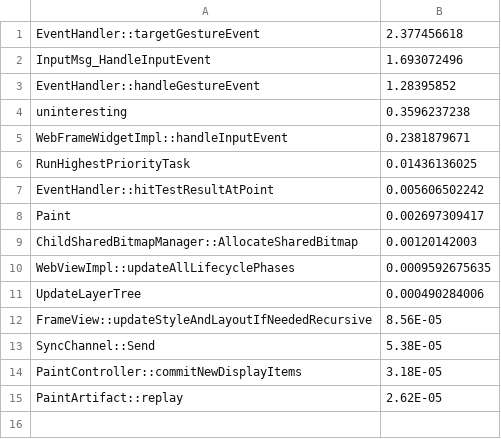
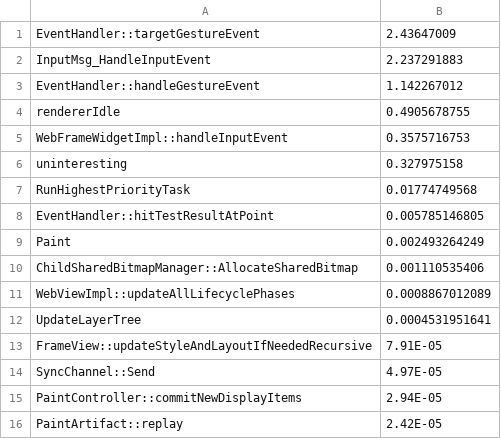
Before and after one commit to kjd564/input_latency_analysis, a CSV file: data/gestureTapTD_handle.csv, drawn as a sheet.

```diff
--- a/data/gestureTapTD_handle.csv
+++ b/data/gestureTapTD_handle.csv
@@ -1,15 +1,16 @@
-EventHandler::targetGestureEvent,2.377456618
-InputMsg_HandleInputEvent,1.693072496
-EventHandler::handleGestureEvent,1.28395852
-uninteresting,0.3596237238
-WebFrameWidgetImpl::handleInputEvent,0.2381879671
-RunHighestPriorityTask,0.01436136025
-EventHandler::hitTestResultAtPoint,0.005606502242
-Paint,0.002697309417
-ChildSharedBitmapManager::AllocateSharedBitmap,0.00120142003
-WebViewImpl::updateAllLifecyclePhases,0.0009592675635
-UpdateLayerTree,0.000490284006
-FrameView::updateStyleAndLayoutIfNeededRecursive,8.56E-05
-SyncChannel::Send,5.38E-05
-PaintController::commitNewDisplayItems,3.18E-05
-PaintArtifact::replay,2.62E-05
+EventHandler::targetGestureEvent,2.43647009
+InputMsg_HandleInputEvent,2.237291883
+EventHandler::handleGestureEvent,1.142267012
+rendererIdle,0.4905678755
+WebFrameWidgetImpl::handleInputEvent,0.3575716753
+uninteresting,0.327975158
+RunHighestPriorityTask,0.01774749568
+EventHandler::hitTestResultAtPoint,0.005785146805
+Paint,0.002493264249
+ChildSharedBitmapManager::AllocateSharedBitmap,0.001110535406
+WebViewImpl::updateAllLifecyclePhases,0.0008867012089
+UpdateLayerTree,0.0004531951641
+FrameView::updateStyleAndLayoutIfNeededRecursive,7.91E-05
+SyncChannel::Send,4.97E-05
+PaintController::commitNewDisplayItems,2.94E-05
+PaintArtifact::replay,2.42E-05
```
Also changed, not shown: data/gestureScrollBegin_all.csv, data/gestureScrollBegin_queue.csv, 15 other files.
